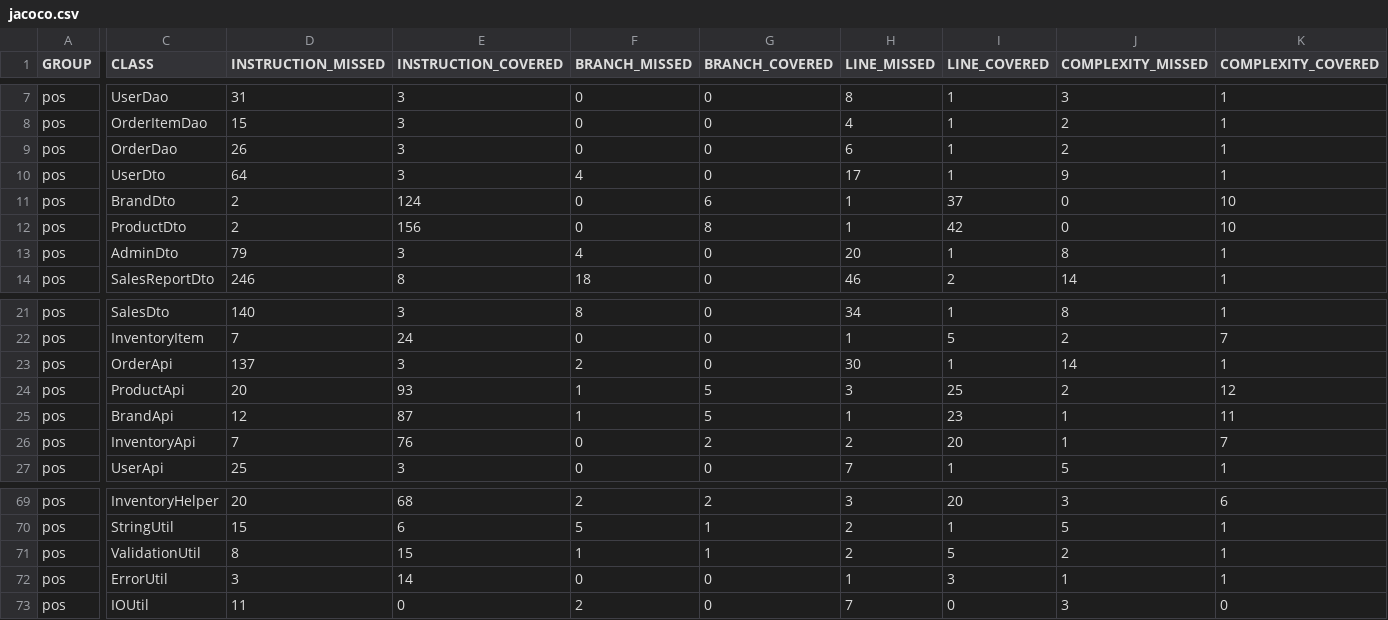
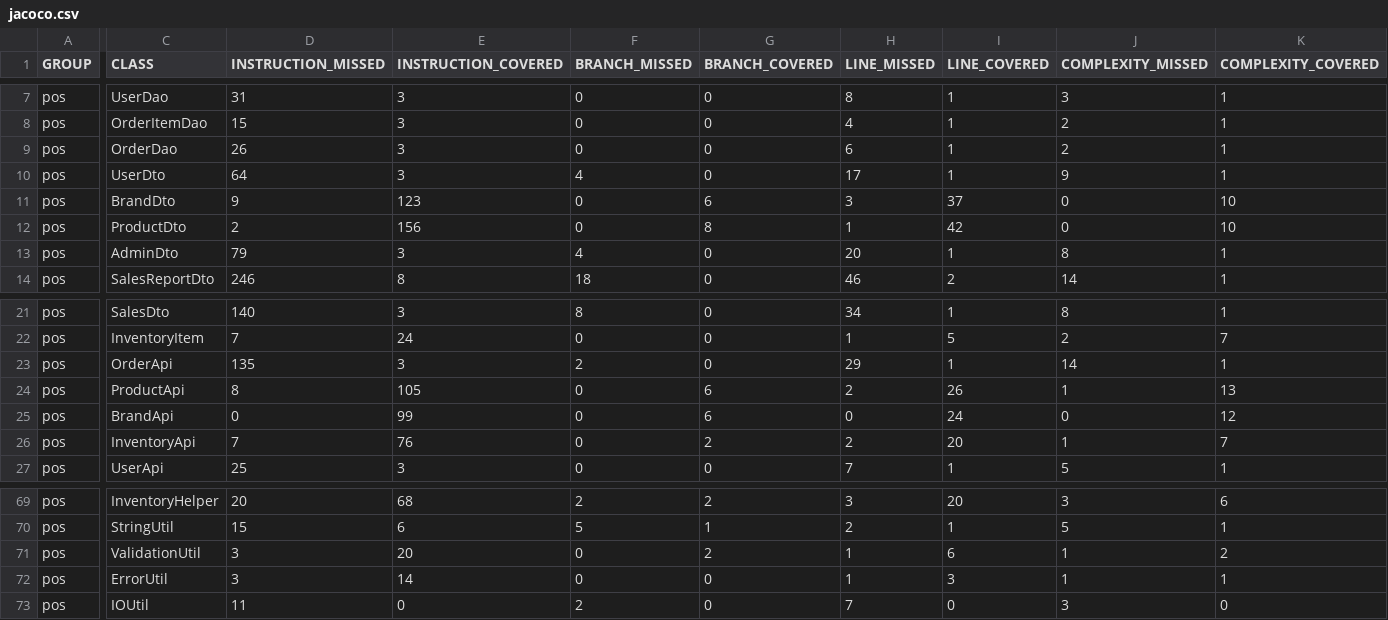
Before and after one commit to rupanshi-chawda/increff-pos, a CSV file: pos/target/site/jacoco/jacoco.csv, drawn as a sheet; only a part is shown, gaps mark what is left out; the diff names each change by its address in the sheet, - before the commit and + after, or states it on an @@ line.

```diff
--- a/pos/target/site/jacoco/jacoco.csv
+++ b/pos/target/site/jacoco/jacoco.csv
-D11 (INSTRUCTION_MISSED): 2
+D11 (INSTRUCTION_MISSED): 9
-E11 (INSTRUCTION_COVERED): 124
+E11 (INSTRUCTION_COVERED): 123
-H11 (LINE_MISSED): 1
+H11 (LINE_MISSED): 3
-D23 (INSTRUCTION_MISSED): 137
+D23 (INSTRUCTION_MISSED): 135
-H23 (LINE_MISSED): 30
+H23 (LINE_MISSED): 29
-D24 (INSTRUCTION_MISSED): 20
+D24 (INSTRUCTION_MISSED): 8
-E24 (INSTRUCTION_COVERED): 93
+E24 (INSTRUCTION_COVERED): 105
-F24:F25 (BRANCH_MISSED): 1
+F24:F25 (BRANCH_MISSED): 0
-G24:G25 (BRANCH_COVERED): 5
+G24:G25 (BRANCH_COVERED): 6
-H24 (LINE_MISSED): 3
+H24 (LINE_MISSED): 2
-I24 (LINE_COVERED): 25
+I24 (LINE_COVERED): 26
-J24 (COMPLEXITY_MISSED): 2
+J24 (COMPLEXITY_MISSED): 1
-K24 (COMPLEXITY_COVERED): 12
+K24 (COMPLEXITY_COVERED): 13
-D25 (INSTRUCTION_MISSED): 12
+D25 (INSTRUCTION_MISSED): 0
-E25 (INSTRUCTION_COVERED): 87
+E25 (INSTRUCTION_COVERED): 99
-H25 (LINE_MISSED): 1
+H25 (LINE_MISSED): 0
-I25 (LINE_COVERED): 23
+I25 (LINE_COVERED): 24
-J25 (COMPLEXITY_MISSED): 1
+J25 (COMPLEXITY_MISSED): 0
-K25 (COMPLEXITY_COVERED): 11
+K25 (COMPLEXITY_COVERED): 12
-D71 (INSTRUCTION_MISSED): 8
+D71 (INSTRUCTION_MISSED): 3
-E71 (INSTRUCTION_COVERED): 15
+E71 (INSTRUCTION_COVERED): 20
-F71 (BRANCH_MISSED): 1
+F71 (BRANCH_MISSED): 0
-G71 (BRANCH_COVERED): 1
+G71 (BRANCH_COVERED): 2
-H71 (LINE_MISSED): 2
+H71 (LINE_MISSED): 1
-I71 (LINE_COVERED): 5
+I71 (LINE_COVERED): 6
-J71 (COMPLEXITY_MISSED): 2
+J71 (COMPLEXITY_MISSED): 1
-K71 (COMPLEXITY_COVERED): 1
+K71 (COMPLEXITY_COVERED): 2
```
Also changed, not shown: 48 other files.
